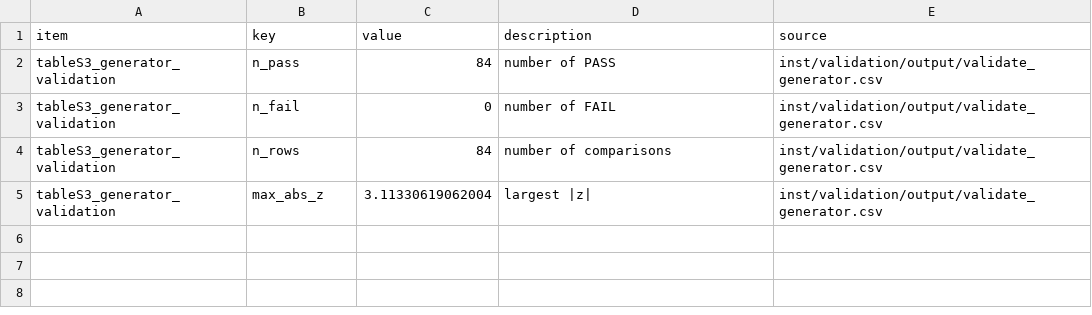
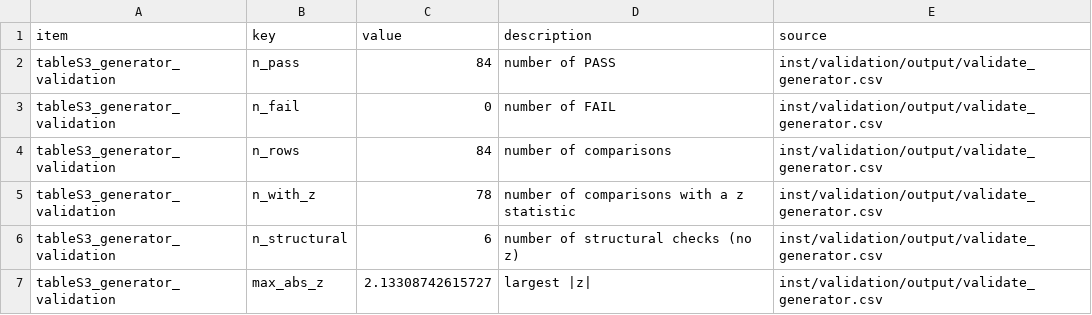
Before and after one commit to gosukehommaEX/CorOncoEndpoints, a CSV file: inst/paper/output/numbers/tableS3_generator_validation.csv, drawn as a sheet.

```diff
--- a/inst/paper/output/numbers/tableS3_generator_validation.csv
+++ b/inst/paper/output/numbers/tableS3_generator_validation.csv
@@ -4,2 +4,4 @@
 "tableS3_generator_validation","n_rows",84,"number of comparisons","inst/validation/output/validate_generator.csv"
-"tableS3_generator_validation","max_abs_z",3.11330619062004,"largest |z|","inst/validation/output/validate_generator.csv"
+"tableS3_generator_validation","n_with_z",78,"number of comparisons with a z statistic","inst/validation/output/validate_generator.csv"
+"tableS3_generator_validation","n_structural",6,"number of structural checks (no z)","inst/validation/output/validate_generator.csv"
+"tableS3_generator_validation","max_abs_z",2.13308742615727,"largest |z|","inst/validation/output/validate_generator.csv"
```
Also changed, not shown: inst/paper/output/numbers/table2_required_events.csv, inst/paper/output/numbers/tableS2_reproduction.csv, 37 other files.
